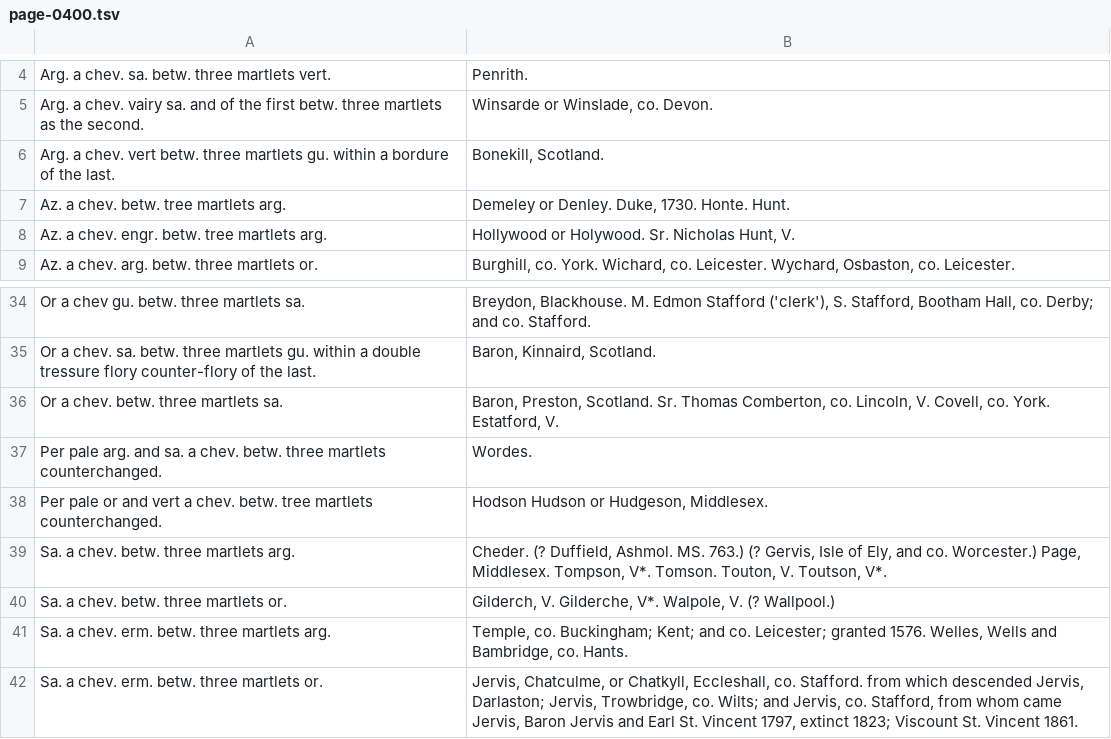
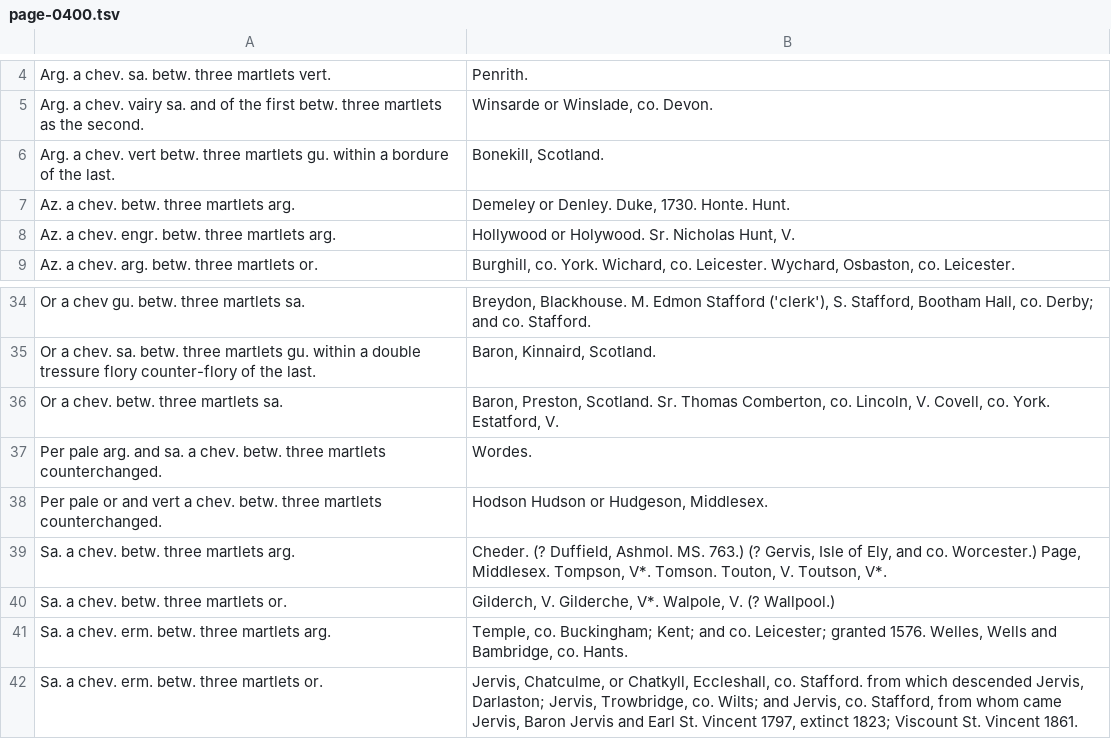
Before and after one commit to mlutze/papworth-corpus, a TSV file: corpus/page-0400.tsv, drawn as a sheet; only a part is shown, gaps mark what is left out.

Commit message:
fix page 400

```diff
--- a/corpus/page-0400.tsv
+++ b/corpus/page-0400.tsv
@@ -6,4 +6,4 @@ Arg. a chev. vairy sa. and of the first betw. three martlets as the second.	Wins
 Arg. a chev. vert betw. three martlets gu. within a bordure of the last.	Bonekill, Scotland.
-Az. a chev. betw. tree martlets arg.	Demeley or Denley. Duke, 1730. Honte. Hunt.
-Az. a chev. engr. betw. tree martlets arg.	Hollywood or Holywood. Sr. Nicholas Hunt, V.
+Az. a chev. betw. three martlets arg.	Demeley or Denley. Duke, 1730. Honte. Hunt.
+Az. a chev. engr. betw. three martlets arg.	Hollywood or Holywood. Sr. Nicholas Hunt, V.
 Az. a chev. arg. betw. three martlets or.	Burghill, co. York. Wichard, co. Leicester. Wychard, Osbaston, co. Leicester.
@@ -37,3 +37,3 @@ Or a chev. betw. three martlets sa.	Baron, Preston, Scotland. Sr. Thomas Combert
 Per pale arg. and sa. a chev. betw. three martlets counterchanged.	Wordes.
-Per pale or and vert a chev. betw. tree martlets counterchanged.	Hodson Hudson or Hudgeson, Middlesex.
+Per pale or and vert a chev. betw. three martlets counterchanged.	Hodson Hudson or Hudgeson, Middlesex.
 Sa. a chev. betw. three martlets arg.	Cheder. (? Duffield, Ashmol. MS. 763.) (? Gervis, Isle of Ely, and co. Worcester.) Page, Middlesex. Tompson, V*. Tomson. Touton, V. Toutson, V*.
```
